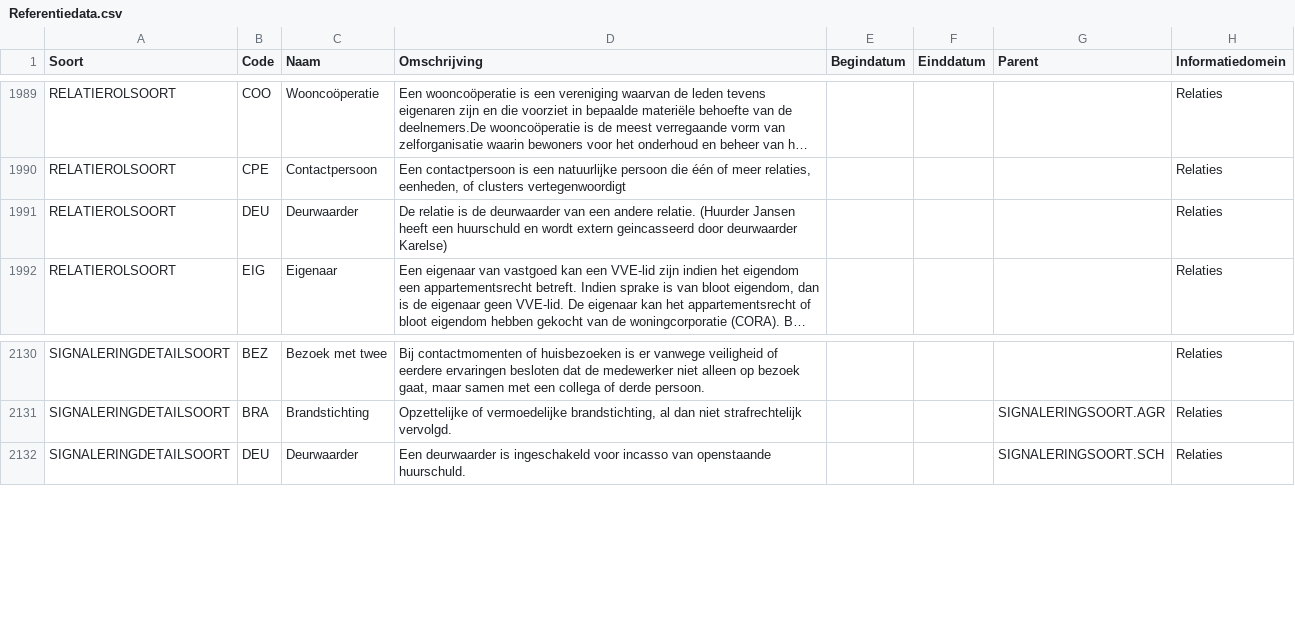
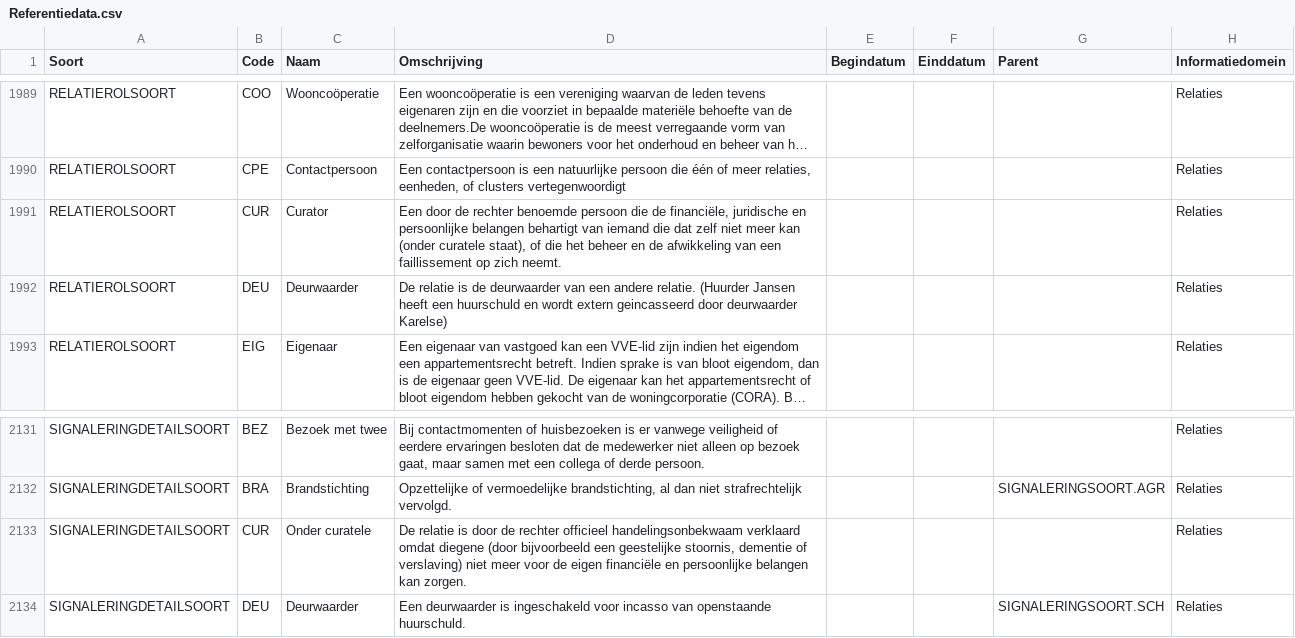
Before and after one commit to Aedes-datastandaarden/vera-referentiedata, a CSV file: Referentiedata.csv, drawn as a sheet; only a part is shown, gaps mark what is left out; long unchanged cells end in …; the diff names each change by its address in the sheet, - before the commit and + after, or states it on an @@ line.

Commit message:
curatela (#256)
Co-authored-by: Ewout van der Wielen <ewielen@zig.nl>

```diff
--- a/Referentiedata.csv
+++ b/Referentiedata.csv
+row 1991: RELATIEROLSOORT | CUR | Curator | Een door de rechter benoemde persoon die de financiële, juridische en persoonlijke belangen behartigt van iemand die dat zelf niet meer kan (onder curatele staat), of die het beheer en de afwikkeling van een faillissement op zich neemt. |  |  |  | Relaties
+row 2133: SIGNALERINGDETAILSOORT | CUR | Onder curatele | De relatie is door de rechter officieel handelingsonbekwaam verklaard omdat diegene (door bijvoorbeeld een geestelijke stoornis, dementie of verslaving) niet meer voor de eigen financiële en persoonlijke belangen kan zorgen. |  |  |  | Relaties
```
